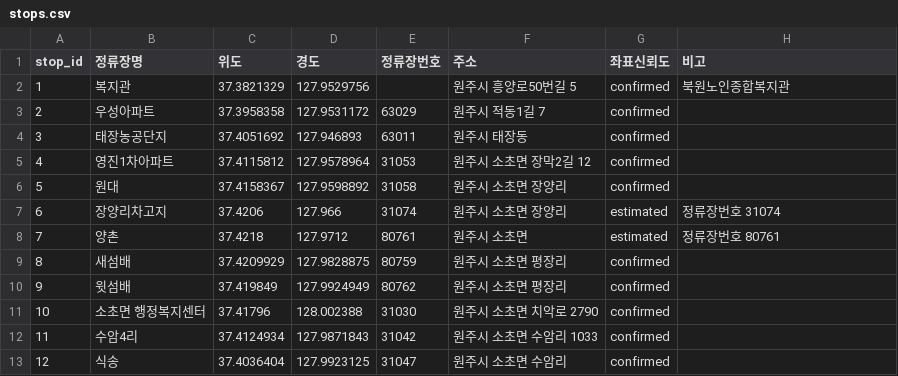
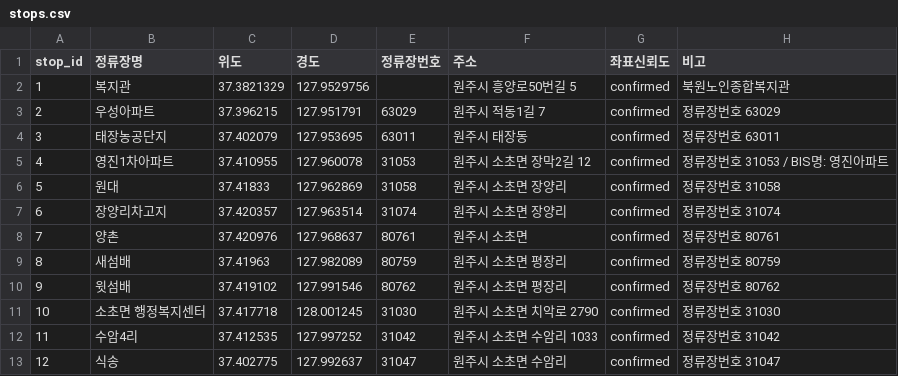
Before and after one commit to bukwonsenior/bw_bus_routes, a CSV file: stops.csv, drawn as a sheet; only a part is shown; the diff covers the shown part only.

```diff
--- a/stops.csv
+++ b/stops.csv
@@ -2,12 +2,12 @@
 1,복지관,37.3821329,127.9529756,,원주시 흥양로50번길 5,confirmed,북원노인종합복지관
-2,우성아파트,37.3958358,127.9531172,63029,원주시 적동1길 7,confirmed,
-3,태장농공단지,37.4051692,127.946893,63011,원주시 태장동,confirmed,
-4,영진1차아파트,37.4115812,127.9578964,31053,원주시 소초면 장막2길 12,confirmed,
-5,원대,37.4158367,127.9598892,31058,원주시 소초면 장양리,confirmed,
-6,장양리차고지,37.4206,127.966,31074,원주시 소초면 장양리,estimated,정류장번호 31074
-7,양촌,37.4218,127.9712,80761,원주시 소초면,estimated,정류장번호 80761
-8,새섬배,37.4209929,127.9828875,80759,원주시 소초면 평장리,confirmed,
-9,윗섬배,37.419849,127.9924949,80762,원주시 소초면 평장리,confirmed,
-10,소초면 행정복지센터,37.41796,128.002388,31030,원주시 소초면 치악로 2790,confirmed,
-11,수암4리,37.4124934,127.9871843,31042,원주시 소초면 수암리 1033,confirmed,
-12,식송,37.4036404,127.9923125,31047,원주시 소초면 수암리,confirmed,
+2,우성아파트,37.396215,127.951791,63029,원주시 적동1길 7,confirmed,정류장번호 63029
+3,태장농공단지,37.402079,127.953695,63011,원주시 태장동,confirmed,정류장번호 63011
+4,영진1차아파트,37.410955,127.960078,31053,원주시 소초면 장막2길 12,confirmed,정류장번호 31053 / BIS명: 영진아파트
+5,원대,37.41833,127.962869,31058,원주시 소초면 장양리,confirmed,정류장번호 31058
+6,장양리차고지,37.420357,127.963514,31074,원주시 소초면 장양리,confirmed,정류장번호 31074
+7,양촌,37.420976,127.968637,80761,원주시 소초면,confirmed,정류장번호 80761
+8,새섬배,37.41963,127.982089,80759,원주시 소초면 평장리,confirmed,정류장번호 80759
+9,윗섬배,37.419102,127.991546,80762,원주시 소초면 평장리,confirmed,정류장번호 80762
+10,소초면 행정복지센터,37.417718,128.001245,31030,원주시 소초면 치악로 2790,confirmed,정류장번호 31030
+11,수암4리,37.412535,127.997252,31042,원주시 소초면 수암리 1033,confirmed,정류장번호 31042
+12,식송,37.402775,127.992637,31047,원주시 소초면 수암리,confirmed,정류장번호 31047
```
Also changed, not shown: 86 edited cells elsewhere in this file, routes_수정본.csv, 8 other files.
